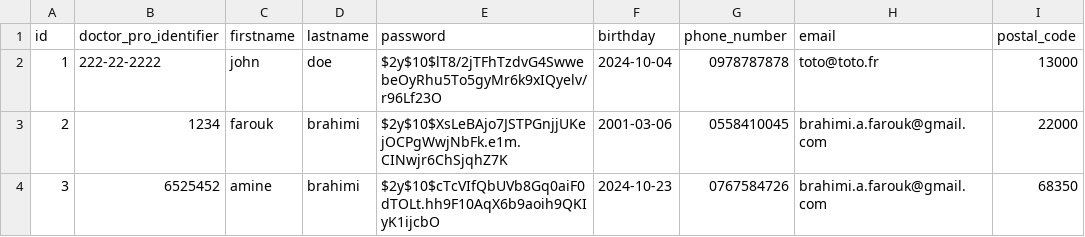
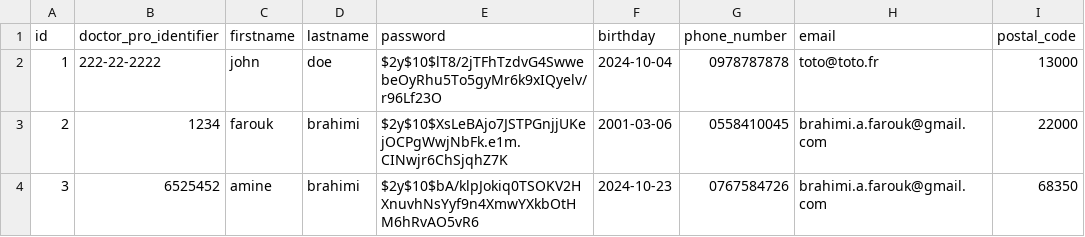
Before and after one commit to anis-saa77/Projet-IMC, a CSV file: includes/doctors.csv, drawn as a sheet.

```diff
--- a/includes/doctors.csv
+++ b/includes/doctors.csv
@@ -3,2 +3,2 @@ id, doctor_pro_identifier, firstname, lastname, password, birthday, phone_number
 2,1234,farouk,brahimi,$2y$10$XsLeBAjo7JSTPGnjjUKejOCPgWwjNbFk.e1m.CINwjr6ChSjqhZ7K,2001-03-06,0558410045,brahimi.a.farouk@gmail.com,22000
-3,6525452,amine,brahimi,$2y$10$cTcVIfQbUVb8Gq0aiF0dTOLt.hh9F10AqX6b9aoih9QKIyK1ijcbO,2024-10-23,0767584726,brahimi.a.farouk@gmail.com,68350
+3,6525452,amine,brahimi,$2y$10$bA/klpJokiq0TSOKV2HXnuvhNsYyf9n4XmwYXkbOtHM6hRvAO5vR6,2024-10-23,0767584726,brahimi.a.farouk@gmail.com,68350
```
Also changed, not shown: includes/users.csv, 12 other files.
